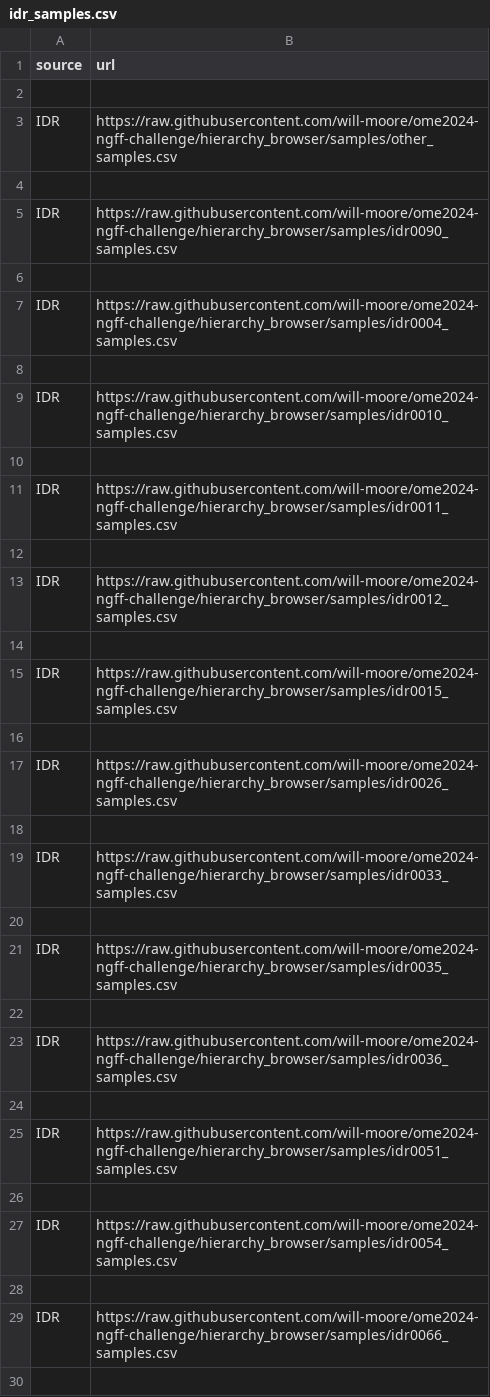
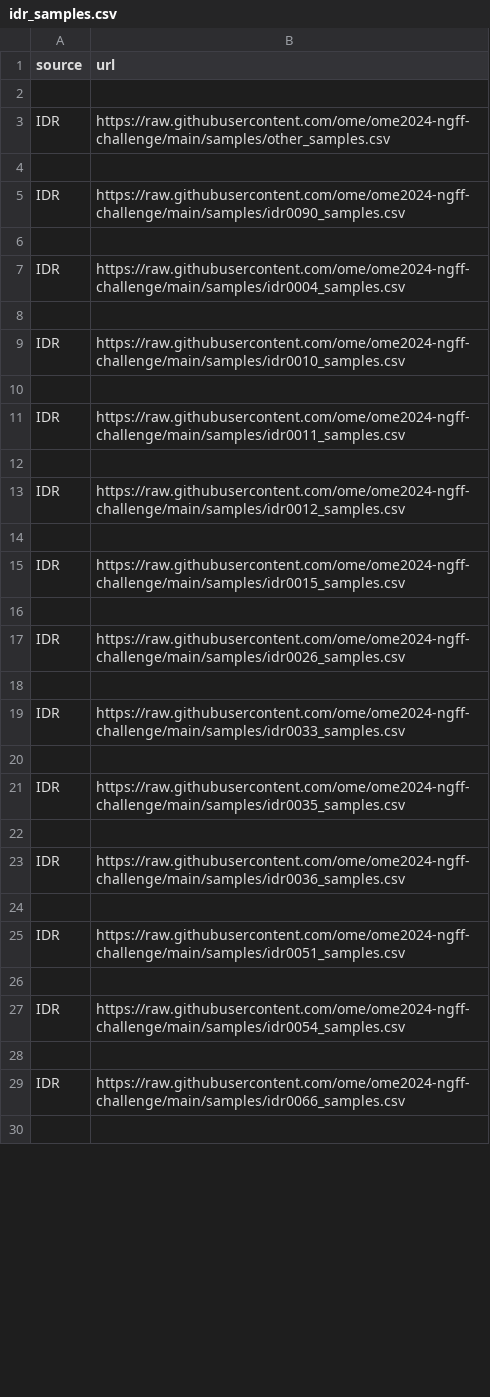
Before and after one commit to ome/ome2024-ngff-challenge, a CSV file: samples/idr_samples.csv, drawn as a sheet; only a part is shown; the diff covers the shown part only.

Commit message:
Update csv urls to ome/main from will-moore/hierarchy_browser

```diff
--- a/samples/idr_samples.csv
+++ b/samples/idr_samples.csv
@@ -2,29 +2,29 @@ source,url
 
-IDR,https://raw.githubusercontent.com/will-moore/ome2024-ngff-challenge/hierarchy_browser/samples/other_samples.csv
+IDR,https://raw.githubusercontent.com/ome/ome2024-ngff-challenge/main/samples/other_samples.csv
 
-IDR,https://raw.githubusercontent.com/will-moore/ome2024-ngff-challenge/hierarchy_browser/samples/idr0090_samples.csv
+IDR,https://raw.githubusercontent.com/ome/ome2024-ngff-challenge/main/samples/idr0090_samples.csv
 
-IDR,https://raw.githubusercontent.com/will-moore/ome2024-ngff-challenge/hierarchy_browser/samples/idr0004_samples.csv
+IDR,https://raw.githubusercontent.com/ome/ome2024-ngff-challenge/main/samples/idr0004_samples.csv
 
-IDR,https://raw.githubusercontent.com/will-moore/ome2024-ngff-challenge/hierarchy_browser/samples/idr0010_samples.csv
+IDR,https://raw.githubusercontent.com/ome/ome2024-ngff-challenge/main/samples/idr0010_samples.csv
 
-IDR,https://raw.githubusercontent.com/will-moore/ome2024-ngff-challenge/hierarchy_browser/samples/idr0011_samples.csv
+IDR,https://raw.githubusercontent.com/ome/ome2024-ngff-challenge/main/samples/idr0011_samples.csv
 
-IDR,https://raw.githubusercontent.com/will-moore/ome2024-ngff-challenge/hierarchy_browser/samples/idr0012_samples.csv
+IDR,https://raw.githubusercontent.com/ome/ome2024-ngff-challenge/main/samples/idr0012_samples.csv
 
-IDR,https://raw.githubusercontent.com/will-moore/ome2024-ngff-challenge/hierarchy_browser/samples/idr0015_samples.csv
+IDR,https://raw.githubusercontent.com/ome/ome2024-ngff-challenge/main/samples/idr0015_samples.csv
 
-IDR,https://raw.githubusercontent.com/will-moore/ome2024-ngff-challenge/hierarchy_browser/samples/idr0026_samples.csv
+IDR,https://raw.githubusercontent.com/ome/ome2024-ngff-challenge/main/samples/idr0026_samples.csv
 
-IDR,https://raw.githubusercontent.com/will-moore/ome2024-ngff-challenge/hierarchy_browser/samples/idr0033_samples.csv
+IDR,https://raw.githubusercontent.com/ome/ome2024-ngff-challenge/main/samples/idr0033_samples.csv
 
-IDR,https://raw.githubusercontent.com/will-moore/ome2024-ngff-challenge/hierarchy_browser/samples/idr0035_samples.csv
+IDR,https://raw.githubusercontent.com/ome/ome2024-ngff-challenge/main/samples/idr0035_samples.csv
 
-IDR,https://raw.githubusercontent.com/will-moore/ome2024-ngff-challenge/hierarchy_browser/samples/idr0036_samples.csv
+IDR,https://raw.githubusercontent.com/ome/ome2024-ngff-challenge/main/samples/idr0036_samples.csv
 
-IDR,https://raw.githubusercontent.com/will-moore/ome2024-ngff-challenge/hierarchy_browser/samples/idr0051_samples.csv
+IDR,https://raw.githubusercontent.com/ome/ome2024-ngff-challenge/main/samples/idr0051_samples.csv
 
-IDR,https://raw.githubusercontent.com/will-moore/ome2024-ngff-challenge/hierarchy_browser/samples/idr0054_samples.csv
+IDR,https://raw.githubusercontent.com/ome/ome2024-ngff-challenge/main/samples/idr0054_samples.csv
 
-IDR,https://raw.githubusercontent.com/will-moore/ome2024-ngff-challenge/hierarchy_browser/samples/idr0066_samples.csv
+IDR,https://raw.githubusercontent.com/ome/ome2024-ngff-challenge/main/samples/idr0066_samples.csv
 
```
Also changed, not shown: 1 edited cell elsewhere in this file, samples/n4bi.csv, samples/ngff_samples.csv, 1 other file.
